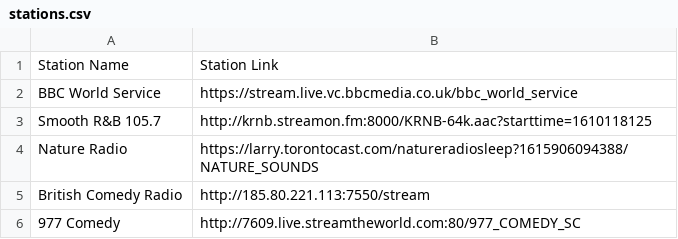
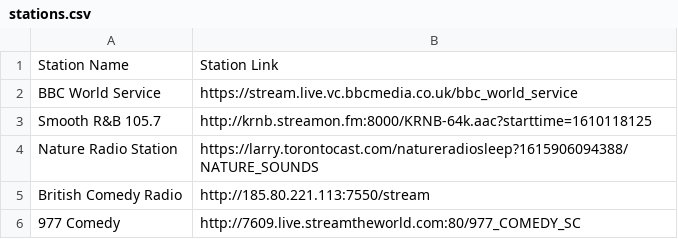
Before and after one commit to mathangwane/StationLinks, a CSV file: stations.csv, drawn as a sheet.

Commit message:
Cosmetic change

```diff
--- a/stations.csv
+++ b/stations.csv
@@ -3,3 +3,3 @@ BBC World Service,https://stream.live.vc.bbcmedia.co.uk/bbc_world_service
 Smooth R&B 105.7,http://krnb.streamon.fm:8000/KRNB-64k.aac?starttime=1610118125
-Nature Radio,https://larry.torontocast.com/natureradiosleep?1615906094388/NATURE_SOUNDS
+Nature Radio Station,https://larry.torontocast.com/natureradiosleep?1615906094388/NATURE_SOUNDS
 British Comedy Radio,http://185.80.221.113:7550/stream
```
